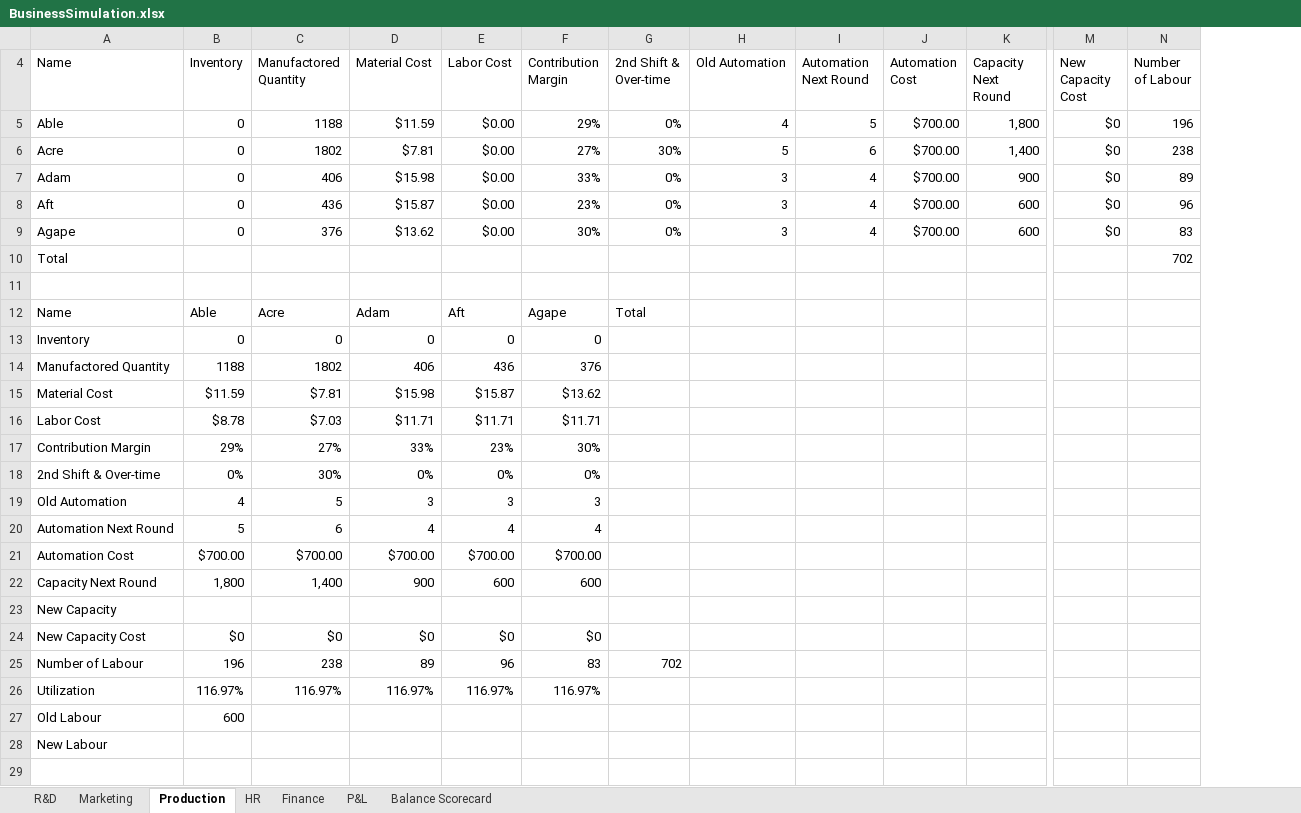
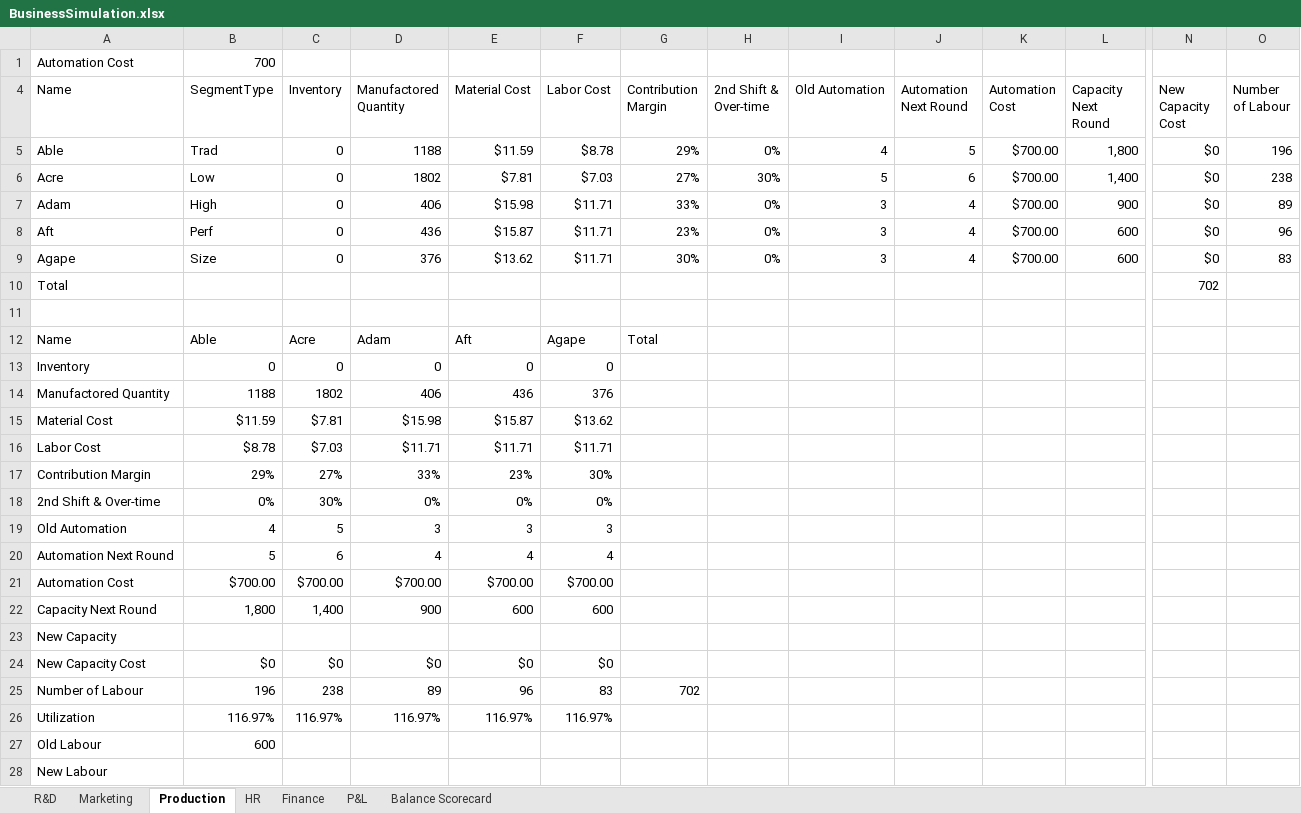
Before and after one commit to dj-death/edu-sim, an Excel workbook: Documents/BusinessSimulation.xlsx, sheet Production, drawn as a sheet; only a part is shown, gaps mark what is left out; values as stored, in another font and other column widths than the file's, no borders; removed rows and columns are numbered as before the commit, all else as after; rows hold the shown columns only; the diff names each change by its address in the sheet, - before the commit and + after, or states it on an @@ line.

```diff
--- a/Documents/BusinessSimulation.xlsx (sheet Production)
+++ b/Documents/BusinessSimulation.xlsx (sheet Production)
+column B (SegmentType), rows 5-9: Trad | Low | High | Perf | Size; row 13: 0; row 21: $700.00; row 24: $0; rows 26-27: 116.97% | 600
@@ row 1 unhidden: Automation Cost | 700 @@
-F5 (Labor Cost): $0.00
+F5 (Labor Cost): $8.78
-F6 (Labor Cost): $0.00
+F6 (Labor Cost): $7.03
-F7:F9 (Labor Cost): $0.00
+F7:F9 (Labor Cost): $11.71
-row 10: Total |  |  |  |  |  |  |  |  |  |  |  | 702
+row 10: Total |  |  |  |  |  |  |  |  |  |  |  | 702
-row 12: Name | Able | Acre | Adam | Aft | Agape | Total
+row 12: Name | Able | Acre | Adam | Aft | Agape | Total
-G13 (Contribution Margin): 0
+G13 (Contribution Margin): (empty)
-row 14: Manufactored Quantity | 1188 | 1802 | 406 | 436 | 376
-row 15: Material Cost | $11.59 | $7.81 | $15.98 | $15.87 | $13.62
-row 16: Labor Cost | $8.78 | $7.03 | $11.71 | $11.71 | $11.71
-row 17: Contribution Margin | 29% | 27% | 33% | 23% | 30%
-row 18: 2nd Shift & Over-time | 0% | 30% | 0% | 0% | 0%
-row 19: Old Automation | 4 | 5 | 3 | 3 | 3
-row 20: Automation Next Round | 5 | 6 | 4 | 4 | 4
+row 14: Manufactored Quantity | 1188 | 1802 | 406 | 436 | 376
+row 15: Material Cost | $11.59 | $7.81 | $15.98 | $15.87 | $13.62
+row 16: Labor Cost | $8.78 | $7.03 | $11.71 | $11.71 | $11.71
+row 17: Contribution Margin | 29% | 27% | 33% | 23% | 30%
+row 18: 2nd Shift & Over-time | 0% | 30% | 0% | 0% | 0%
+row 19: Old Automation | 4 | 5 | 3 | 3 | 3
+row 20: Automation Next Round | 5 | 6 | 4 | 4 | 4
-G21 (Contribution Margin): $700.00
+G21 (Contribution Margin): (empty)
-row 22: Capacity Next Round | 1,800 | 1,400 | 900 | 600 | 600
+row 22: Capacity Next Round | 1,800 | 1,400 | 900 | 600 | 600
-G24 (Contribution Margin): $0
+G24 (Contribution Margin): (empty)
-row 25: Number of Labour | 196 | 238 | 89 | 96 | 83 | 702
+row 25: Number of Labour | 196 | 238 | 89 | 96 | 83 | 702
-G26 (Contribution Margin): 116.97%
+G26 (Contribution Margin): (empty)
-C27 (Inventory): 600
+C27 (Inventory): (empty)
```
Also changed, not shown: formulas that keep their value, 17 other files.
